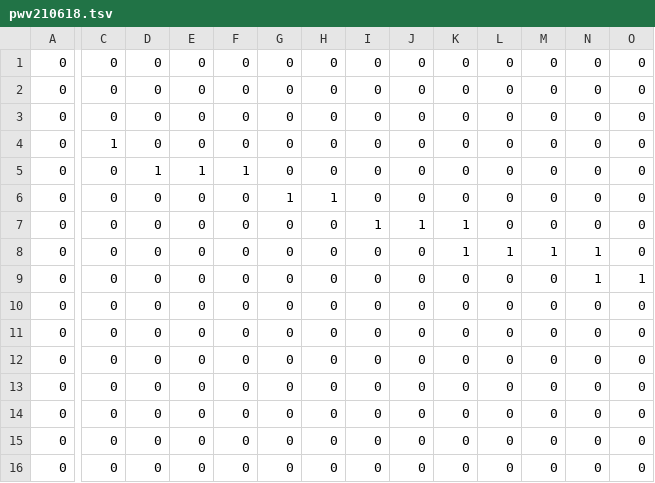
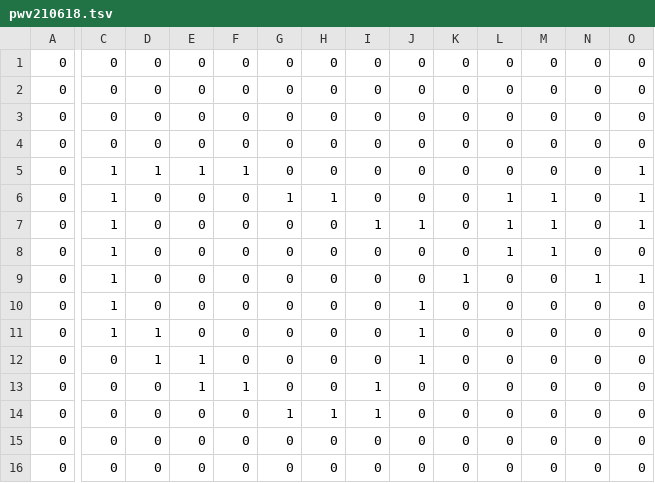
Before and after one commit to pianocurve/cm, a TSV file: pwv210618.tsv, drawn as a sheet; only a part is shown, gaps mark what is left out; removed rows and columns are numbered as before the commit, all else as after; rows hold the shown columns only; the diff names each change by its address in the sheet, - before the commit and + after, or states it on an @@ line.

Commit message:
auto commit

```diff
--- a/pwv210618.tsv
+++ b/pwv210618.tsv
@@ row 3 moved to row 1: 0 @@
+row 2: 0 | 0 | 0 | 0 | 0 | 0 | 0 | 0 | 0 | 0 | 0 | 0 | 0 | 0
-row 4: 0 | 1 | 0 | 0 | 0 | 0 | 0 | 0 | 0 | 0 | 0 | 0 | 0 | 0
-C5:C11: 0
+C5:C11: 1
-O5:O7: 0
+O5:O7: 1
-L6:L7: 0
+L6:L7: 1
-M6:M7: 0
+M6:M7: 1
-K7:K8: 1
+K7:K8: 0
-N8: 1
+N8: 0
-K9: 0
+K9: 1
-J10:J12: 0
+J10:J12: 1
-D11:D12: 0
+D11:D12: 1
-E12:E13: 0
+E12:E13: 1
-F13: 0
+F13: 1
-I13:I14: 0
+I13:I14: 1
-G14: 0
+G14: 1
-H14: 0
+H14: 1
```
